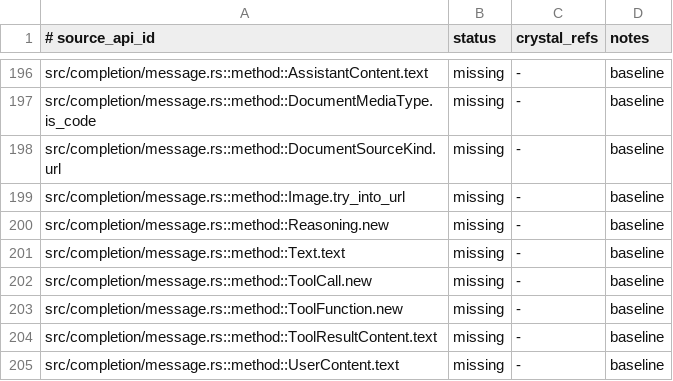
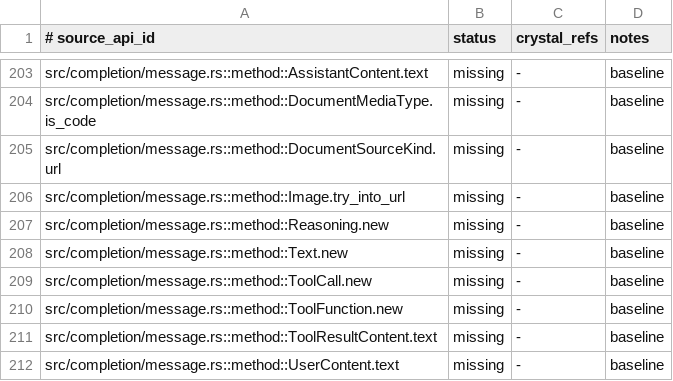
Before and after one commit to dsisnero/crig, a TSV file: plans/inventory/rust_source_parity.tsv, drawn as a sheet; only a part is shown, gaps mark what is left out; the diff covers the shown part only.

```diff
--- a/plans/inventory/rust_source_parity.tsv
+++ b/plans/inventory/rust_source_parity.tsv
@@ -200,3 +207,3 @@ src/completion/message.rs::method::Image.try_into_url	missing	-	baseline
 src/completion/message.rs::method::Reasoning.new	missing	-	baseline
-src/completion/message.rs::method::Text.text	missing	-	baseline
+src/completion/message.rs::method::Text.new	missing	-	baseline
 src/completion/message.rs::method::ToolCall.new	missing	-	baseline
```
Also changed, not shown: 15 added rows elsewhere in this file, plans/inventory/rust_test_parity.tsv, 14 other files.
